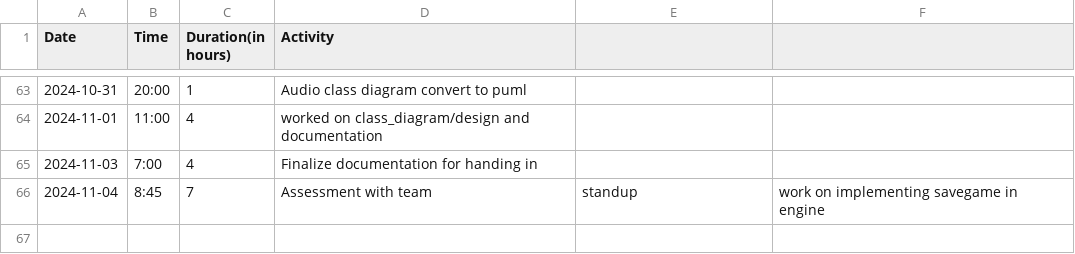
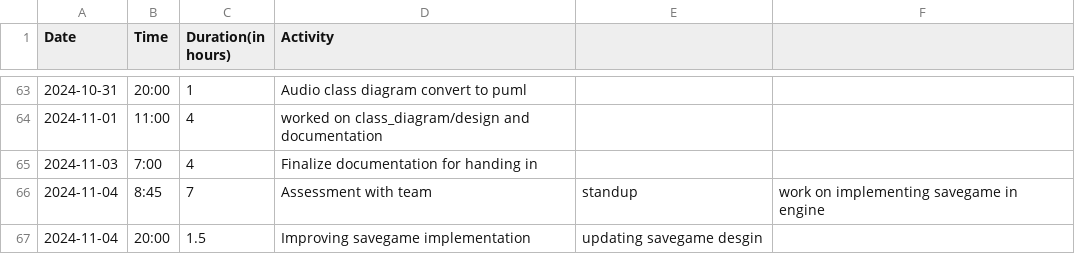
Before and after one commit to Seger01/GameEngine, a CSV file: docs/timesheets/siem_sheet.csv, drawn as a sheet; only a part is shown, gaps mark what is left out.

Commit message:
Updated timesheet

```diff
--- a/docs/timesheets/siem_sheet.csv
+++ b/docs/timesheets/siem_sheet.csv
@@ -66 +66,2 @@ Date,Time,Duration(in hours),Activity
 2024-11-04, 8:45, 7, Assessment with team, standup, work on implementing savegame in engine
+2024-11-04, 20:00, 1.5, Improving savegame implementation, updating savegame desgin
```
